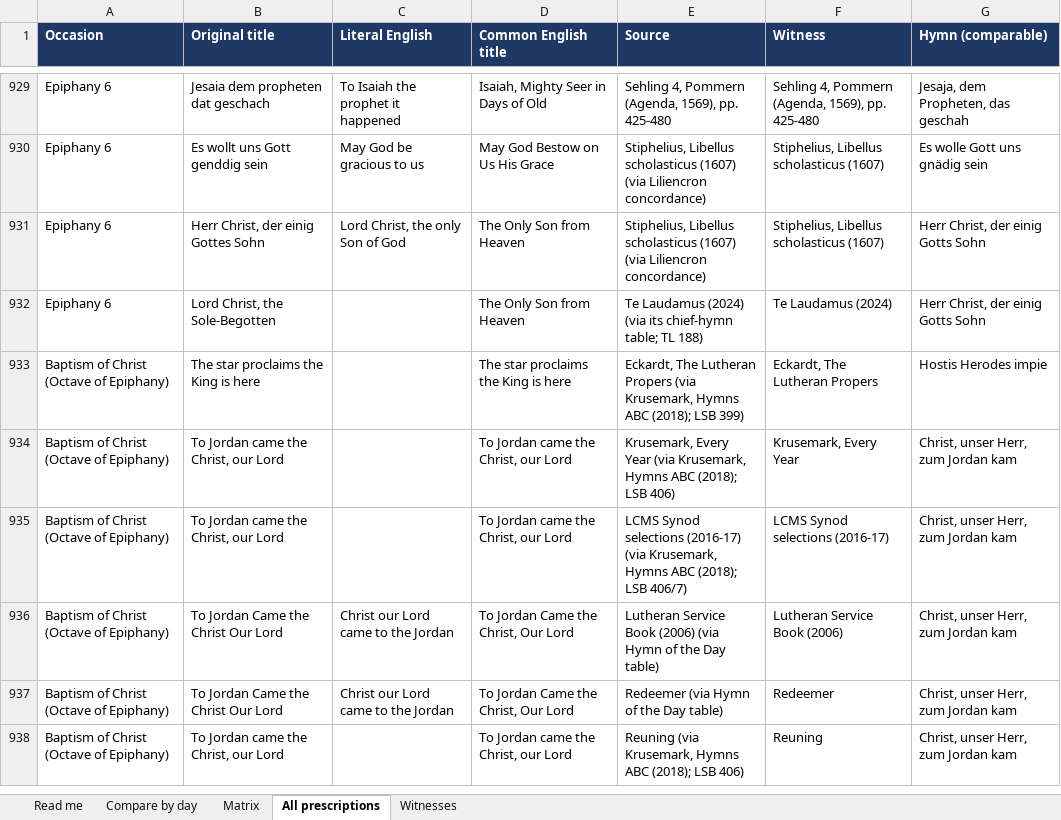
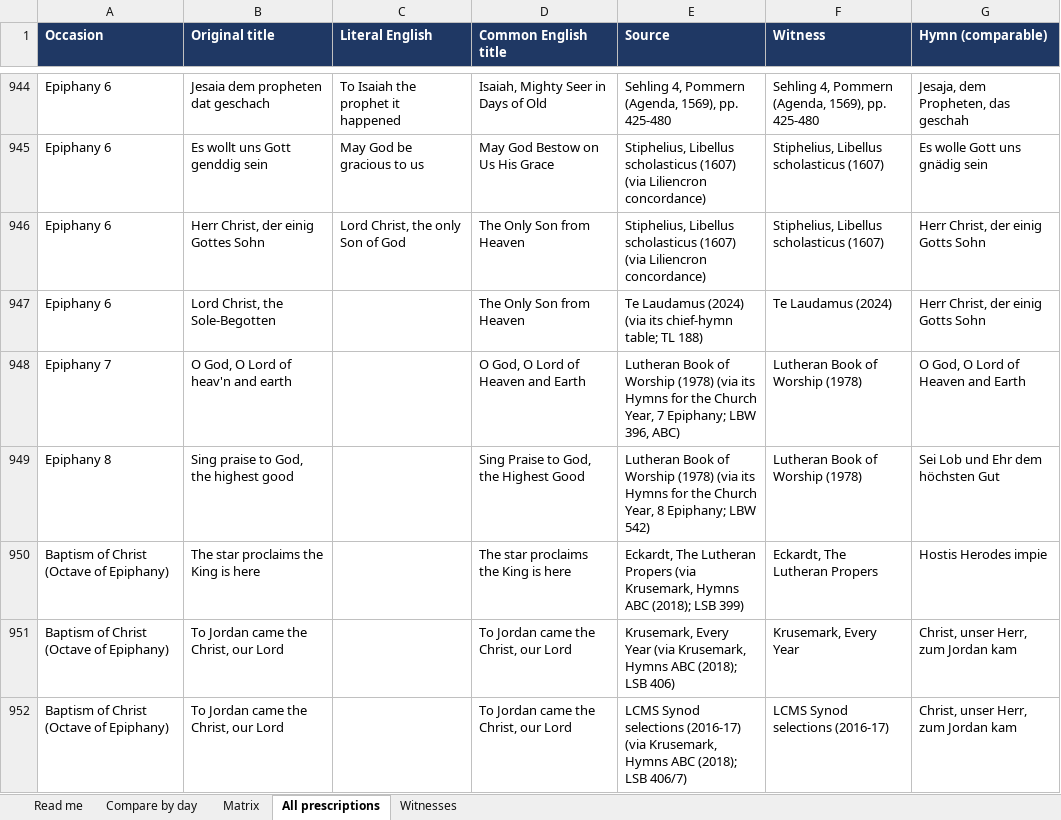
Before and after one commit to sethkasten/sehling-corpus, an Excel workbook: hymns.xlsx, sheet All prescriptions, drawn as a sheet; only a part is shown, gaps mark what is left out; the shorter side is filled out with more unchanged rows; values as stored, in another font and other column widths than the file's, no borders; the diff covers the shown part only; the diff names each change by its address in the sheet, - before the commit and + after, or states it on an @@ line.

```diff
--- a/hymns.xlsx (sheet All prescriptions)
+++ b/hymns.xlsx (sheet All prescriptions)
+row 948: Epiphany 7 | O God, O Lord of heav'n and earth |  | O God, O Lord of Heaven and Earth | Lutheran Book of Worship (1978) (via its Hymns for the Church Year, 7 Epiphany; LBW 396, ABC) | Lutheran Book of Worship (1978) | O God, O Lord of Heaven and Earth
+row 949: Epiphany 8 | Sing praise to God, the highest good |  | Sing Praise to God, the Highest Good | Lutheran Book of Worship (1978) (via its Hymns for the Church Year, 8 Epiphany; LBW 542) | Lutheran Book of Worship (1978) | Sei Lob und Ehr dem höchsten Gut
```
Also changed, not shown: 80 added rows and 2 edited cells elsewhere in this sheet, sheet Compare by day, sheet Matrix, sheet Witnesses, sheet Read me, 9 other files.
